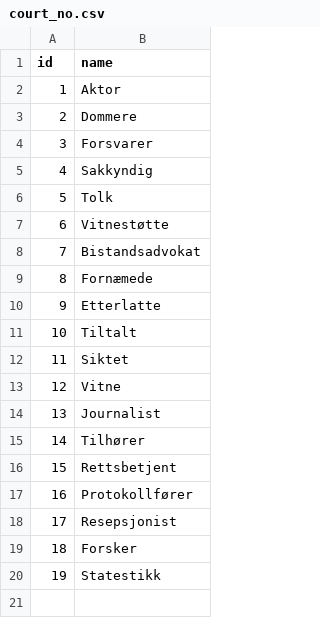
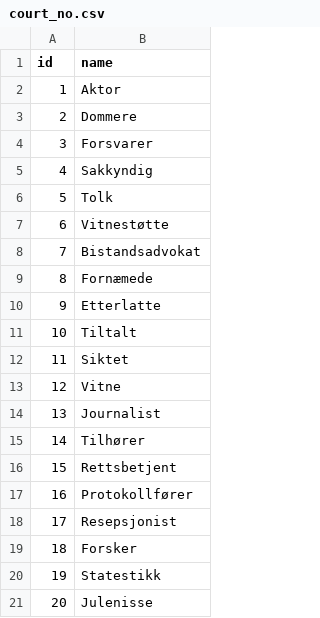
Before and after one commit to jensse/roles, a CSV file: court_no.csv, drawn as a sheet.

Commit message:
Update court_no.csv
La til julenisse

```diff
--- a/court_no.csv
+++ b/court_no.csv
@@ -20 +20,2 @@ id,name,
 19, Statestikk,
+20, Julenisse,
```
